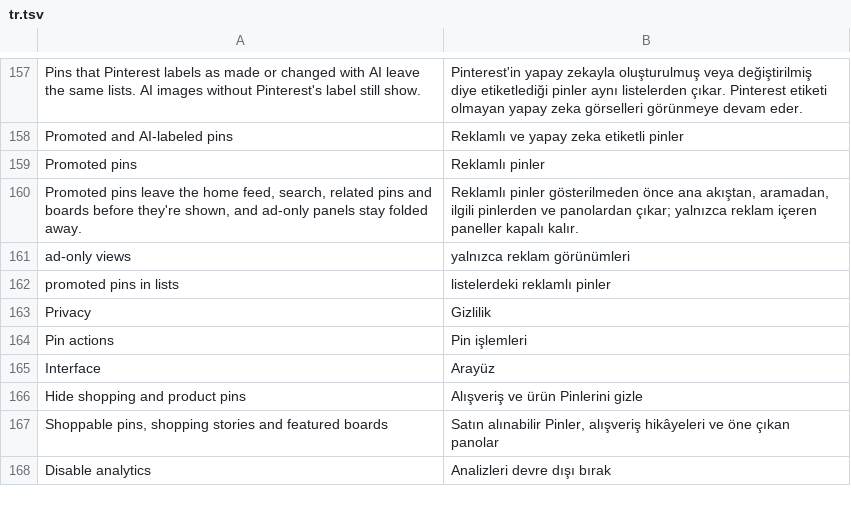
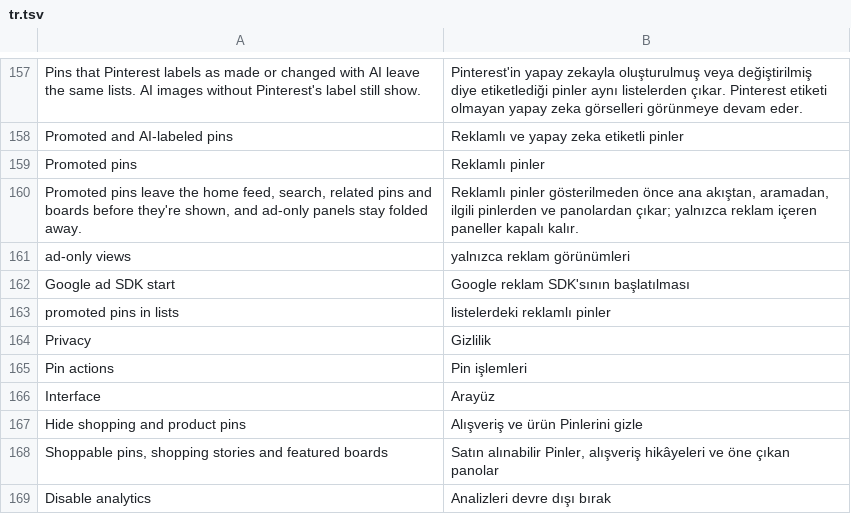
Before and after one commit to SA-SUJON/HushPinterest, a TSV file: extensions/shared/library/src/main/l10n/tr.tsv, drawn as a sheet; only a part is shown, gaps mark what is left out; the diff names each change by its address in the sheet, - before the commit and + after, or states it on an @@ line.

Commit message:
feat(ads): keep Google's mobile ads SDK from starting under Hide ads
Pinterest's main screen starts the GMA SDK for accounts in its
android_ad_gma_new experiment. The launch step is the one instance method
that names the GOOGLE_MOBILE_ADS consent vendor in both builds; Hide ads now
returns from it first while the switch is on. Pinterest's own started check
then keeps every Google ad load, resume and pause path idle.

```diff
--- a/extensions/shared/library/src/main/l10n/tr.tsv
+++ b/extensions/shared/library/src/main/l10n/tr.tsv
+row 162: Google ad SDK start | Google reklam SDK'sının başlatılması
```
Also changed, not shown: extensions/shared/library/src/main/l10n/de.tsv, extensions/shared/library/src/main/l10n/es.tsv, 19 other files.
